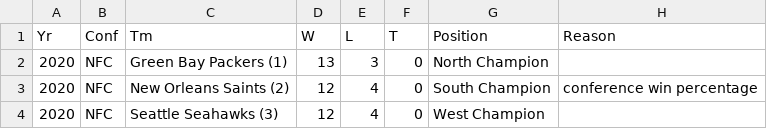
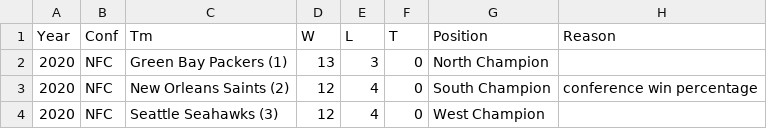
Before and after one commit to rljames3212/cs416, a CSV file: standings.csv, drawn as a sheet; only a part is shown.

```diff
--- a/standings.csv
+++ b/standings.csv
@@ -1,2 +1,2 @@
-Yr,Conf,Tm,W,L,T,Position,Reason
+Year,Conf,Tm,W,L,T,Position,Reason
 2020,NFC,Green Bay Packers (1),13,3,0,North Champion,
```
Also changed, not shown: 1 other file.
